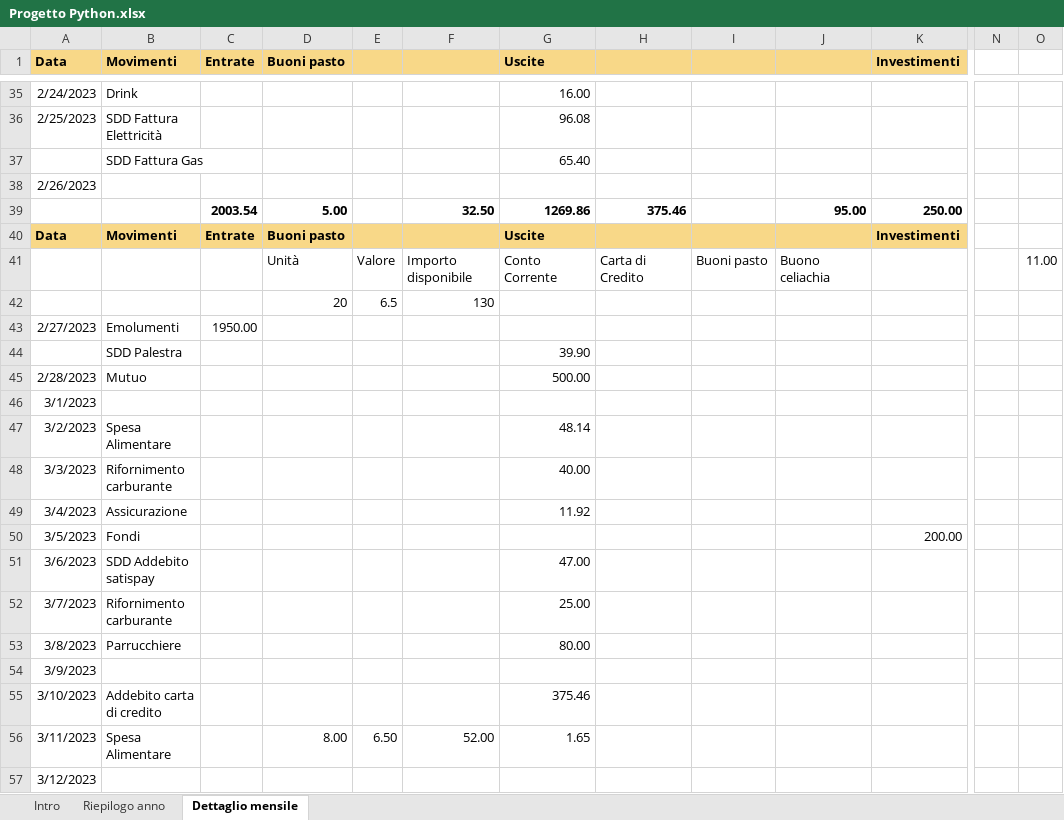
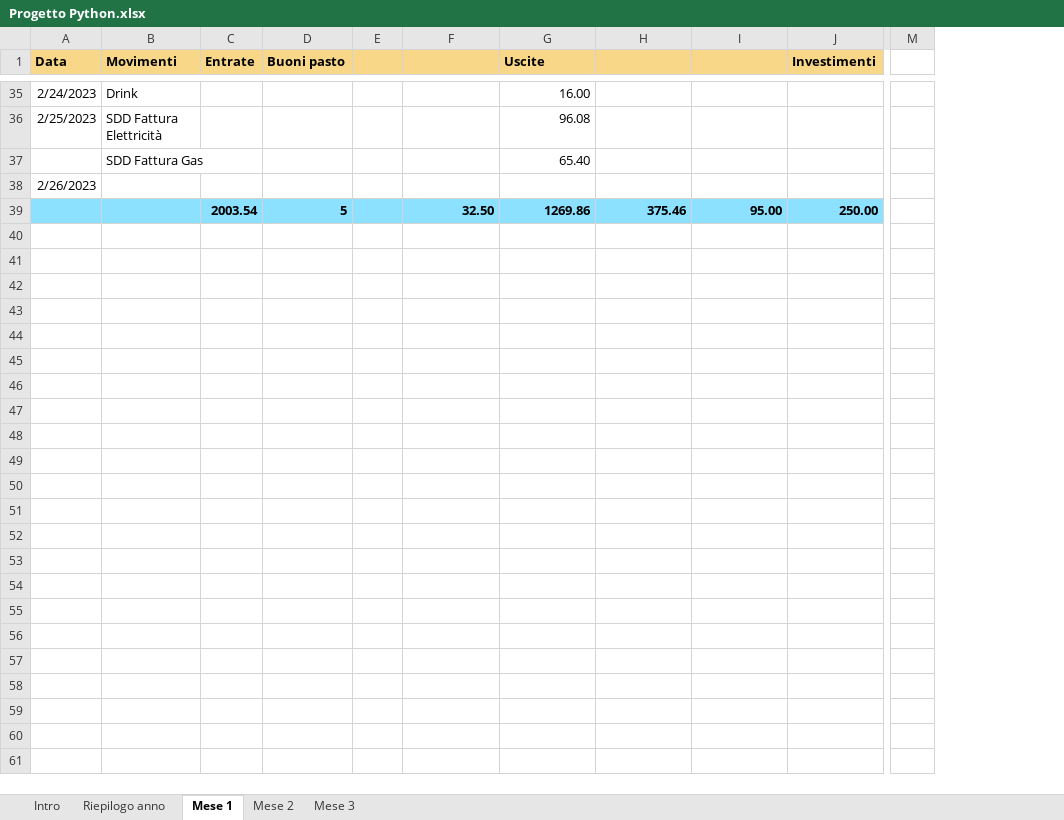
Before and after one commit to fortechance/corsoPython, an Excel workbook: PaolaLucci/BilancioFamiliare/Progetto Python.xlsx, sheet Mese 1, drawn as a sheet; only a part is shown, gaps mark what is left out; values as stored, in another font and other column widths than the file's, no borders; conditional formats not drawn; removed rows and columns are numbered as before the commit, all else as after; rows hold the shown columns only; the diff covers the shown part only; the diff names each change by its address in the sheet, - before the commit and + after, or states it on an @@ line.

```diff
--- a/PaolaLucci/BilancioFamiliare/Progetto Python.xlsx (sheet Mese 1)
+++ b/PaolaLucci/BilancioFamiliare/Progetto Python.xlsx (sheet Mese 1)
-sheet tab: Dettaglio mensile
+sheet tab: Mese 1
+sheet tab: Mese 2
+sheet tab: Mese 3
-column I, empty
-column N, empty
-column O, empty
+column M, empty
-A39:H39 fill: none
+A39:H39 fill: #8BE1FF
-D39 (Buoni pasto): 5.00
+D39 (Buoni pasto): 5
-I39:J39 fill: none
+I39:J39 fill: #8BE1FF
-row 40: Data | Movimenti | Entrate | Buoni pasto |  |  | Uscite |  |  |  | Investimenti
-row 41:  |  |  | Unità | Valore | Importo disponibile | Conto Corrente | Carta di Credito | Buoni pasto | Buono celiachia |  |  | 11.00
-row 42:  |  |  | 20 | 6.5 | 130
-row 43: 2/27/2023 | Emolumenti | 1950.00
-row 44:  | SDD Palestra |  |  |  |  | 39.90
-row 45: 2/28/2023 | Mutuo |  |  |  |  | 500.00
-row 46: 3/1/2023
-row 47: 3/2/2023 | Spesa Alimentare |  |  |  |  | 48.14
-row 48: 3/3/2023 | Rifornimento carburante |  |  |  |  | 40.00
-row 49: 3/4/2023 | Assicurazione |  |  |  |  | 11.92
-row 50: 3/5/2023 | Fondi |  |  |  |  |  |  |  |  | 200.00
-row 51: 3/6/2023 | SDD Addebito satispay |  |  |  |  | 47.00
-row 52: 3/7/2023 | Rifornimento carburante |  |  |  |  | 25.00
-row 53: 3/8/2023 | Parrucchiere |  |  |  |  | 80.00
-row 54: 3/9/2023
-row 55: 3/10/2023 | Addebito carta di credito |  |  |  |  | 375.46
-row 56: 3/11/2023 | Spesa Alimentare |  | 8.00 | 6.50 | 52.00 | 1.65
-row 57: 3/12/2023
```
Also changed, not shown: 15 removed rows, 1 removed column and 2 edited cells elsewhere in this sheet, sheet Riepilogo anno, formulas that keep their value.
